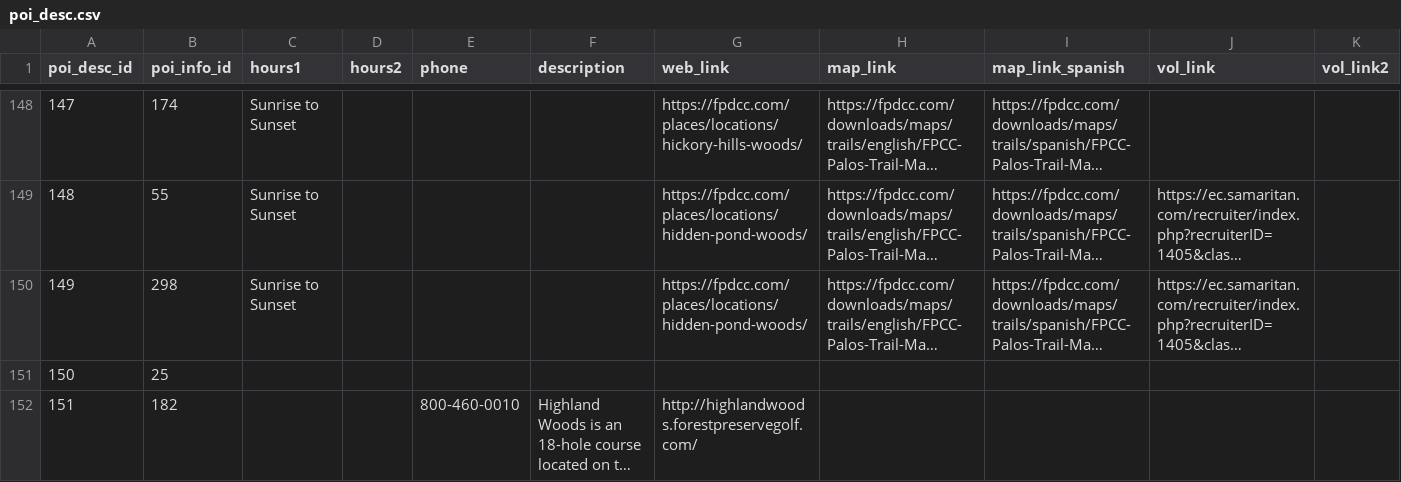
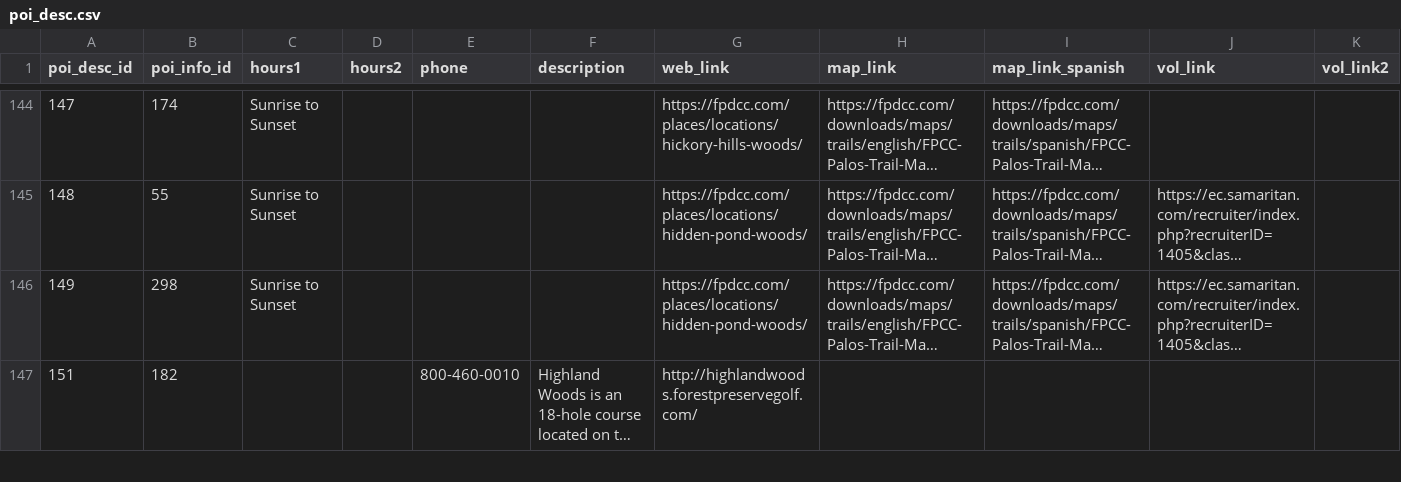
Before and after one commit to fpdcc/webmap_data_updates, a CSV file: map data/poi_desc.csv, drawn as a sheet; only a part is shown, gaps mark what is left out; long unchanged cells end in …; rows hold the shown columns only; the diff covers the shown part only; the diff names each change by its address in the sheet, - before the commit and + after, or states it on an @@ line.

```diff
--- a/map data/poi_desc.csv
+++ b/map data/poi_desc.csv
-row 151: 150 | 25
```
Also changed, not shown: 10 removed rows and 1 edited cell elsewhere in this file, map data/activities.csv, map data/parking_entrance.csv, 6 other files.
